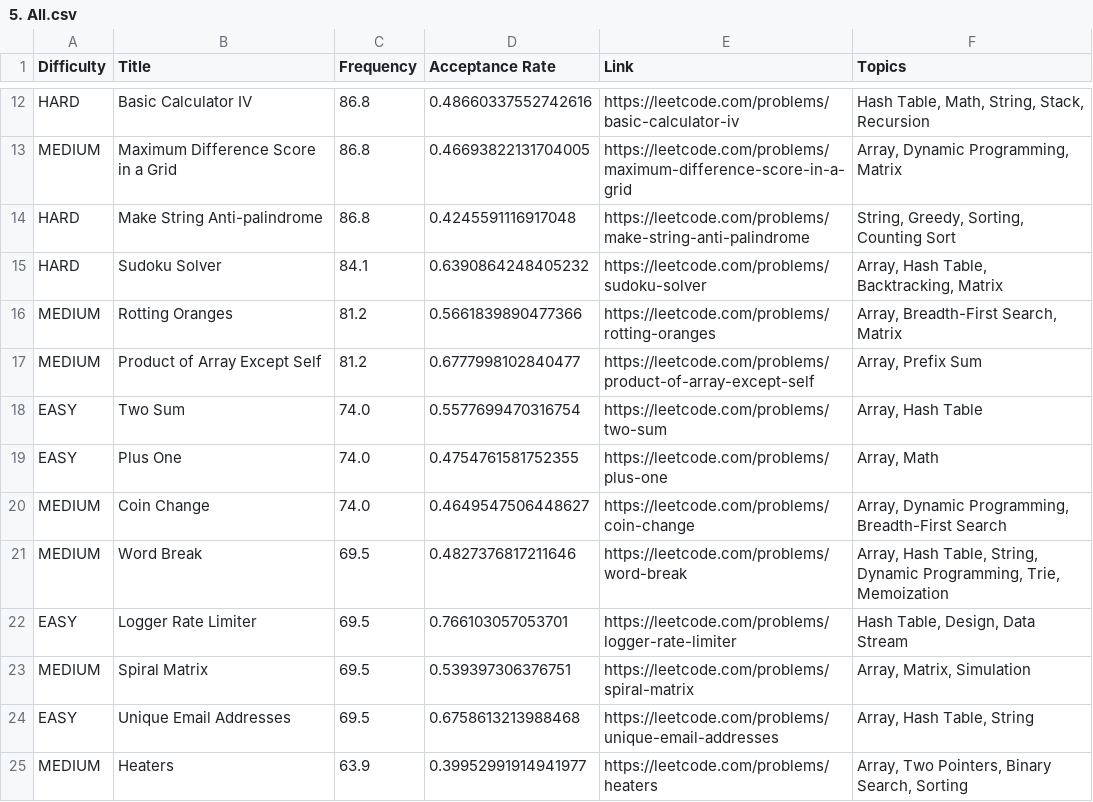
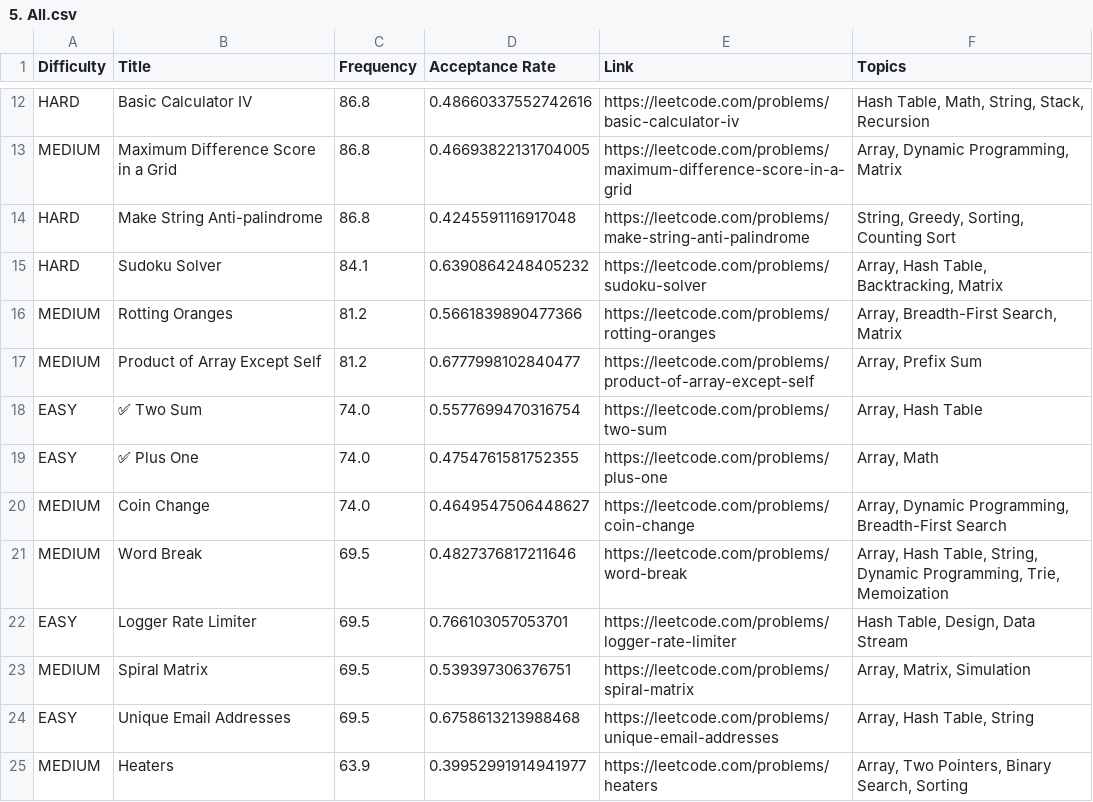
Before and after one commit to mantraburger/leetcode-company-wise-problems, a CSV file: Intuit/5. All.csv, drawn as a sheet; only a part is shown, gaps mark what is left out.

Commit message:
Update 5. All.csv

```diff
--- a/Intuit/5. All.csv
+++ b/Intuit/5. All.csv
@@ -17,4 +17,4 @@ MEDIUM,Rotting Oranges,81.2,0.5661839890477366,https://leetcode.com/problems/rot
 MEDIUM,Product of Array Except Self,81.2,0.6777998102840477,https://leetcode.com/problems/product-of-array-except-self,"Array, Prefix Sum"
-EASY,Two Sum,74.0,0.5577699470316754,https://leetcode.com/problems/two-sum,"Array, Hash Table"
-EASY,Plus One,74.0,0.4754761581752355,https://leetcode.com/problems/plus-one,"Array, Math"
+EASY, ✅ Two Sum,74.0,0.5577699470316754,https://leetcode.com/problems/two-sum,"Array, Hash Table"
+EASY, ✅ Plus One,74.0,0.4754761581752355,https://leetcode.com/problems/plus-one,"Array, Math"
 MEDIUM,Coin Change,74.0,0.4649547506448627,https://leetcode.com/problems/coin-change,"Array, Dynamic Programming, Breadth-First Search"
```
